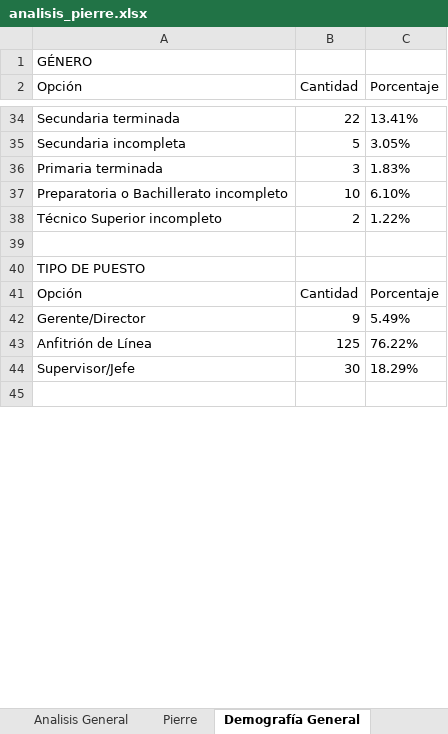
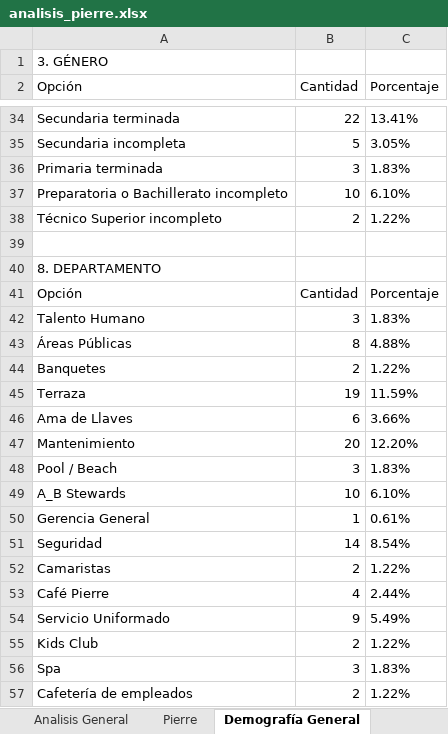
Before and after one commit to ivanmelo47/reporte_encuestas, an Excel workbook: analisis/analisis_pierre.xlsx, sheet Demografía General, drawn as a sheet; only a part is shown, gaps mark what is left out; the shorter side is filled out with more unchanged rows; values as stored, in another font and other column widths than the file's, no borders; the diff covers the shown part only; the diff names each change by its address in the sheet, - before the commit and + after, or states it on an @@ line.

```diff
--- a/analisis/analisis_pierre.xlsx (sheet Demografía General)
+++ b/analisis/analisis_pierre.xlsx (sheet Demografía General)
-A1 (Opción): GÉNERO
+A1 (Opción): 3. GÉNERO
-A40 (Opción): TIPO DE PUESTO
+A40 (Opción): 8. DEPARTAMENTO
+row 41: Opción | Cantidad | Porcentaje
+row 42: Talento Humano | 3 | 1.83%
+row 43: Áreas Públicas | 8 | 4.88%
+row 44: Banquetes | 2 | 1.22%
+row 45: Terraza | 19 | 11.59%
+row 46: Ama de Llaves | 6 | 3.66%
+row 47: Mantenimiento | 20 | 12.20%
+row 48: Pool / Beach | 3 | 1.83%
+row 49: A_B Stewards | 10 | 6.10%
+row 50: Gerencia General | 1 | 0.61%
+row 51: Seguridad | 14 | 8.54%
+row 52: Camaristas | 2 | 1.22%
+row 53: Café Pierre | 4 | 2.44%
+row 54: Servicio Uniformado | 9 | 5.49%
+row 55: Kids Club | 2 | 1.22%
+row 56: Spa | 3 | 1.83%
+row 57: Cafetería de empleados | 2 | 1.22%
```
Also changed, not shown: 20 added rows and 4 edited cells elsewhere in this sheet, sheet Demografía Dept, analisis/analisis_palacio.xlsx, analisis/analisis_princess_arena_gnp_seguros.xlsx, 6 other files.
